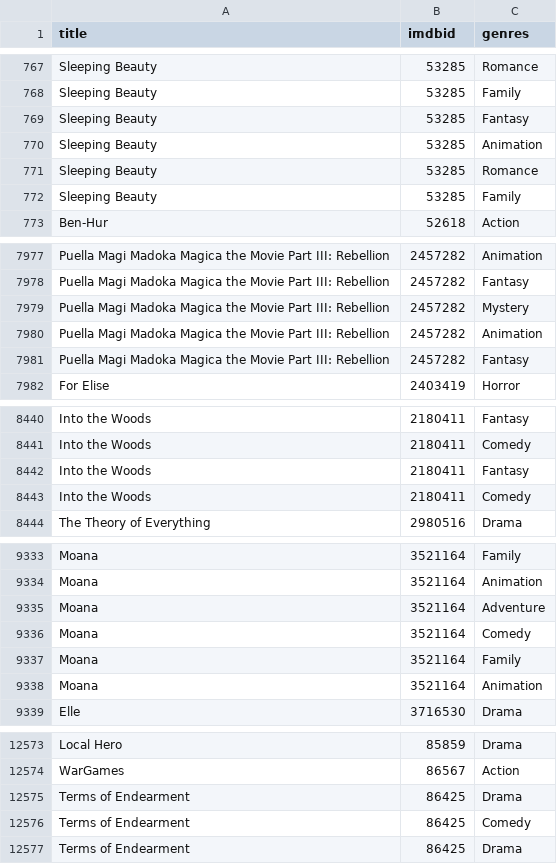
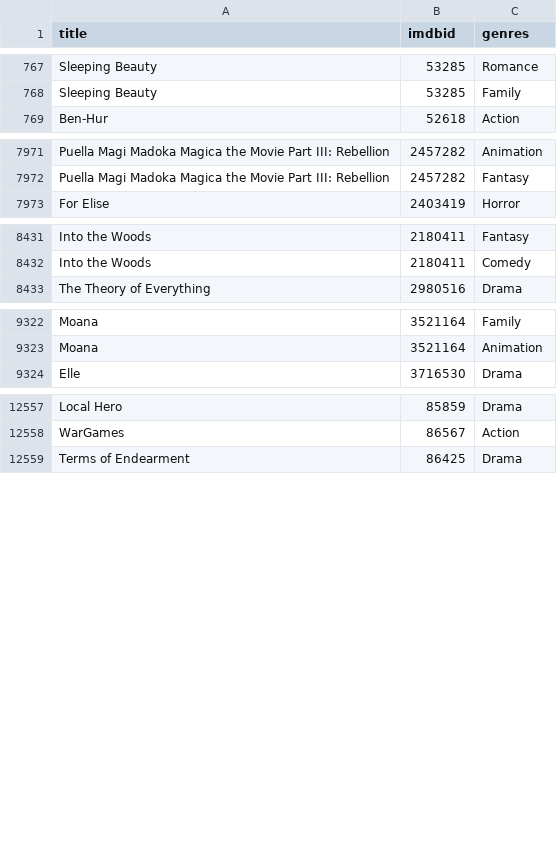
Before and after one commit to MartaMecaLopez/Mujeres_datos_accion, a CSV file: genres_clean.csv, drawn as a sheet; only a part is shown, gaps mark what is left out; the diff covers the shown part only.

```diff
--- a/genres_clean.csv
+++ b/genres_clean.csv
@@ -768,6 +768,2 @@ Sleeping Beauty,53285,Romance
 Sleeping Beauty,53285,Family
-Sleeping Beauty,53285,Fantasy
-Sleeping Beauty,53285,Animation
-Sleeping Beauty,53285,Romance
-Sleeping Beauty,53285,Family
 Ben-Hur,52618,Action
@@ -7978,5 +7972,2 @@ Puella Magi Madoka Magica the Movie Part III: Rebellion,2457282,Animation
 Puella Magi Madoka Magica the Movie Part III: Rebellion,2457282,Fantasy
-Puella Magi Madoka Magica the Movie Part III: Rebellion,2457282,Mystery
-Puella Magi Madoka Magica the Movie Part III: Rebellion,2457282,Animation
-Puella Magi Madoka Magica the Movie Part III: Rebellion,2457282,Fantasy
 For Elise,2403419,Horror
@@ -8441,4 +8432,2 @@ Into the Woods,2180411,Fantasy
 Into the Woods,2180411,Comedy
-Into the Woods,2180411,Fantasy
-Into the Woods,2180411,Comedy
 The Theory of Everything,2980516,Drama
@@ -9334,6 +9323,2 @@ Moana,3521164,Family
 Moana,3521164,Animation
-Moana,3521164,Adventure
-Moana,3521164,Comedy
-Moana,3521164,Family
-Moana,3521164,Animation
 Elle,3716530,Drama
@@ -12574,4 +12558,2 @@ Local Hero,85859,Drama
 WarGames,86567,Action
-Terms of Endearment,86425,Drama
-Terms of Endearment,86425,Comedy
 Terms of Endearment,86425,Drama
```
Also changed, not shown: 3 removed rows elsewhere in this file, countries_clean.csv, movies_clean.csv, 2 other files.
